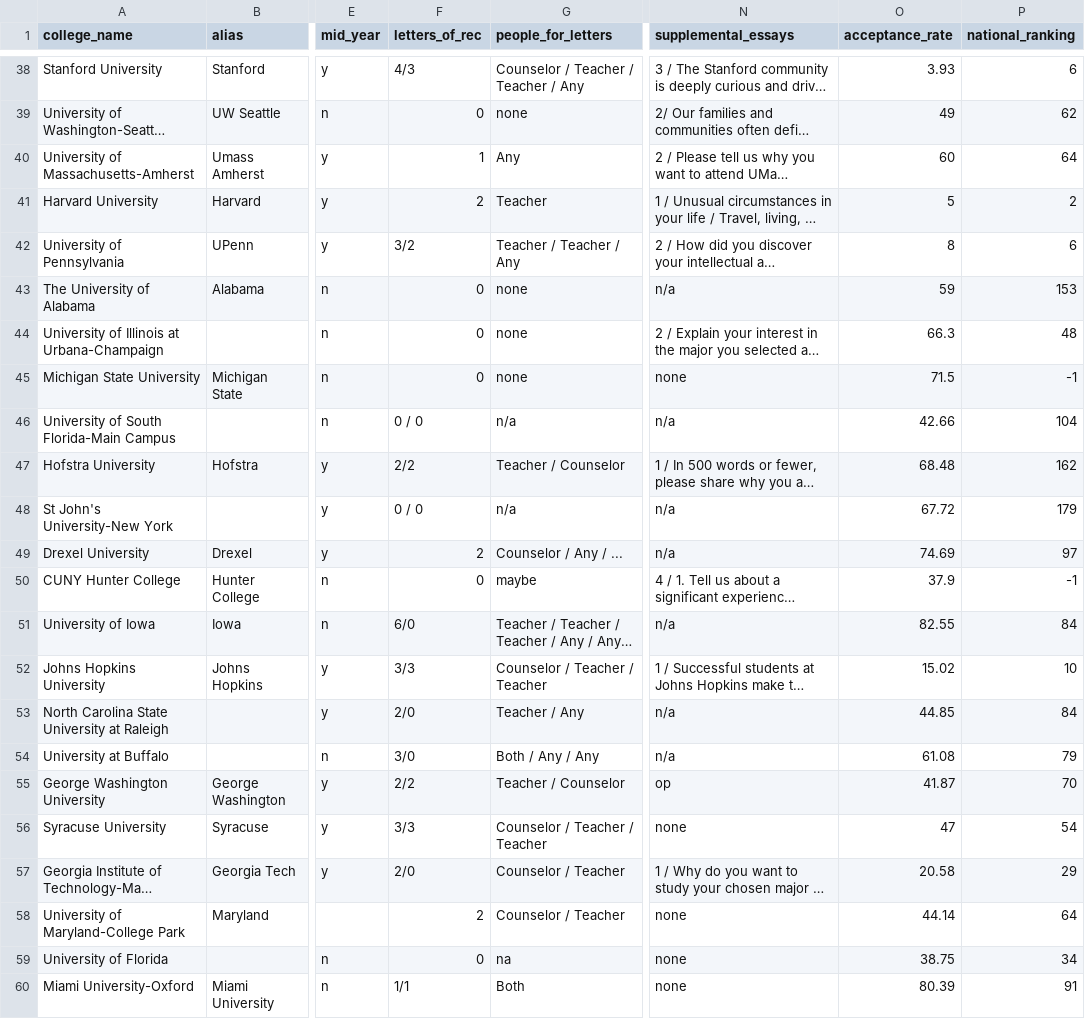
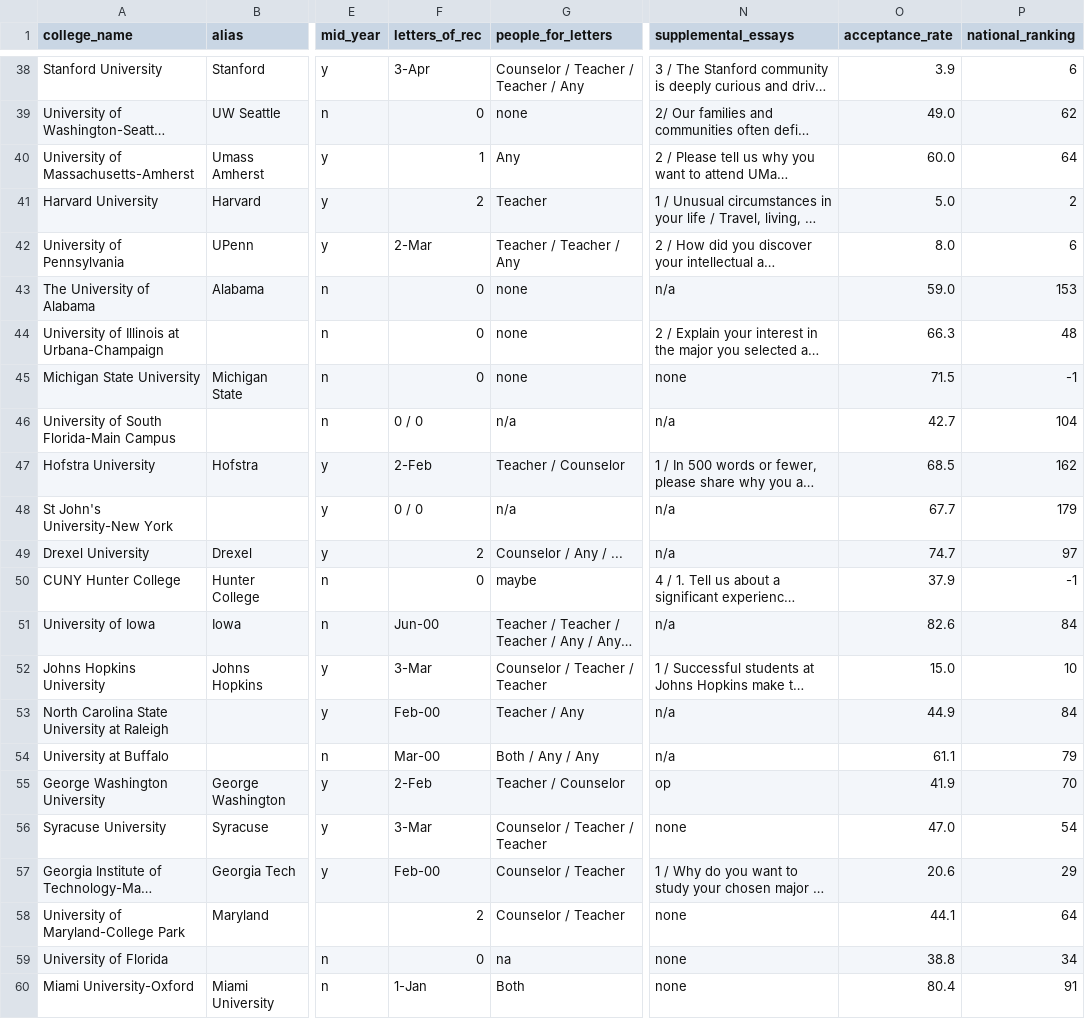
Before and after one commit to ashwinxkumar01/apps-college, a CSV file: misc_files/source_csv.csv, drawn as a sheet; only a part is shown, gaps mark what is left out; long unchanged cells end in …; the diff covers the shown part only; the diff names each change by its address in the sheet, - before the commit and + after, or states it on an @@ line.

```diff
--- a/misc_files/source_csv.csv
+++ b/misc_files/source_csv.csv
-F38 (letters_of_rec): 4/3
+F38 (letters_of_rec): 3-Apr
-O38 (acceptance_rate): 3.93
+O38 (acceptance_rate): 3.9
-O39 (acceptance_rate): 49
+O39 (acceptance_rate): 49.0
-O40 (acceptance_rate): 60
+O40 (acceptance_rate): 60.0
-O41 (acceptance_rate): 5
+O41 (acceptance_rate): 5.0
-F42 (letters_of_rec): 3/2
+F42 (letters_of_rec): 2-Mar
-O42 (acceptance_rate): 8
+O42 (acceptance_rate): 8.0
-O43 (acceptance_rate): 59
+O43 (acceptance_rate): 59.0
-O46 (acceptance_rate): 42.66
+O46 (acceptance_rate): 42.7
-F47 (letters_of_rec): 2/2
+F47 (letters_of_rec): 2-Feb
-O47 (acceptance_rate): 68.48
+O47 (acceptance_rate): 68.5
-O48 (acceptance_rate): 67.72
+O48 (acceptance_rate): 67.7
-O49 (acceptance_rate): 74.69
+O49 (acceptance_rate): 74.7
-F51 (letters_of_rec): 6/0
+F51 (letters_of_rec): Jun-00
-O51 (acceptance_rate): 82.55
+O51 (acceptance_rate): 82.6
-F52 (letters_of_rec): 3/3
+F52 (letters_of_rec): 3-Mar
-O52 (acceptance_rate): 15.02
+O52 (acceptance_rate): 15.0
-F53 (letters_of_rec): 2/0
+F53 (letters_of_rec): Feb-00
-O53 (acceptance_rate): 44.85
+O53 (acceptance_rate): 44.9
-F54 (letters_of_rec): 3/0
+F54 (letters_of_rec): Mar-00
-O54 (acceptance_rate): 61.08
+O54 (acceptance_rate): 61.1
-F55 (letters_of_rec): 2/2
+F55 (letters_of_rec): 2-Feb
-O55 (acceptance_rate): 41.87
+O55 (acceptance_rate): 41.9
-F56 (letters_of_rec): 3/3
+F56 (letters_of_rec): 3-Mar
-O56 (acceptance_rate): 47
+O56 (acceptance_rate): 47.0
-F57 (letters_of_rec): 2/0
+F57 (letters_of_rec): Feb-00
-O57 (acceptance_rate): 20.58
+O57 (acceptance_rate): 20.6
-O58 (acceptance_rate): 44.14
+O58 (acceptance_rate): 44.1
-O59 (acceptance_rate): 38.75
+O59 (acceptance_rate): 38.8
-F60 (letters_of_rec): 1/1
+F60 (letters_of_rec): 1-Jan
-O60 (acceptance_rate): 80.39
+O60 (acceptance_rate): 80.4
```
Also changed, not shown: 44 edited cells elsewhere in this file.
